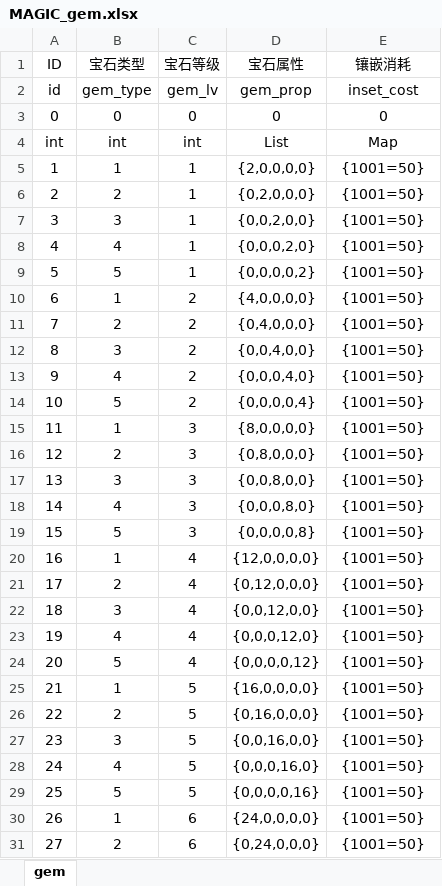
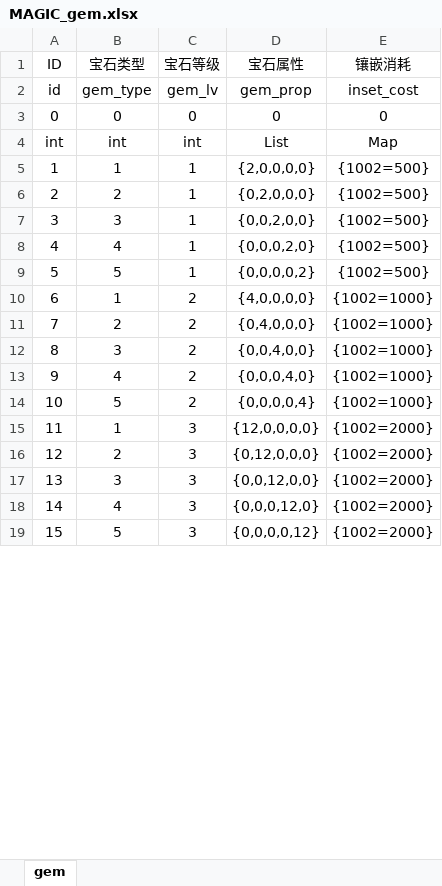
Before and after one commit to Organ-Jiawei/Project, an Excel workbook: 策划文档/数值用表/MAGIC_gem.xlsx, sheet gem, drawn as a sheet; only a part is shown; values as stored, in another font and other column widths than the file's, no borders; removed rows and columns are numbered as before the commit, all else as after; the diff covers the shown part only; the diff names each change by its address in the sheet, - before the commit and + after, or states it on an @@ line.

```diff
--- a/策划文档/数值用表/MAGIC_gem.xlsx (sheet gem)
+++ b/策划文档/数值用表/MAGIC_gem.xlsx (sheet gem)
-E5:E9 (镶嵌消耗): {1001=50}
+E5:E9 (镶嵌消耗): {1002=500}
-E10:E14 (镶嵌消耗): {1001=50}
+E10:E14 (镶嵌消耗): {1002=1000}
-row 15: 11 | 1 | 3 | {8,0,0,0,0} | {1001=50}
-row 16: 12 | 2 | 3 | {0,8,0,0,0} | {1001=50}
-row 17: 13 | 3 | 3 | {0,0,8,0,0} | {1001=50}
-row 18: 14 | 4 | 3 | {0,0,0,8,0} | {1001=50}
-row 19: 15 | 5 | 3 | {0,0,0,0,8} | {1001=50}
@@ column A (ID) renumbered between rows 15 and 29 @@
-C15:C19 (宝石等级): 4
+C15:C19 (宝石等级): 3
-E15:E19 (镶嵌消耗): {1001=50}
+E15:E19 (镶嵌消耗): {1002=2000}
-row 25: 21 | 1 | 5 | {16,0,0,0,0} | {1001=50}
-row 26: 22 | 2 | 5 | {0,16,0,0,0} | {1001=50}
-row 27: 23 | 3 | 5 | {0,0,16,0,0} | {1001=50}
-row 28: 24 | 4 | 5 | {0,0,0,16,0} | {1001=50}
-row 29: 25 | 5 | 5 | {0,0,0,0,16} | {1001=50}
-row 30: 26 | 1 | 6 | {24,0,0,0,0} | {1001=50}
-row 31: 27 | 2 | 6 | {0,24,0,0,0} | {1001=50}
```
Also changed, not shown: 5 added rows, 13 removed rows and 20 edited cells elsewhere in this sheet, 策划文档/数值用表/MAGIC_fuse.xlsx, 策划文档/数值用表/MAGIC_item.xlsx, 8 other files.
